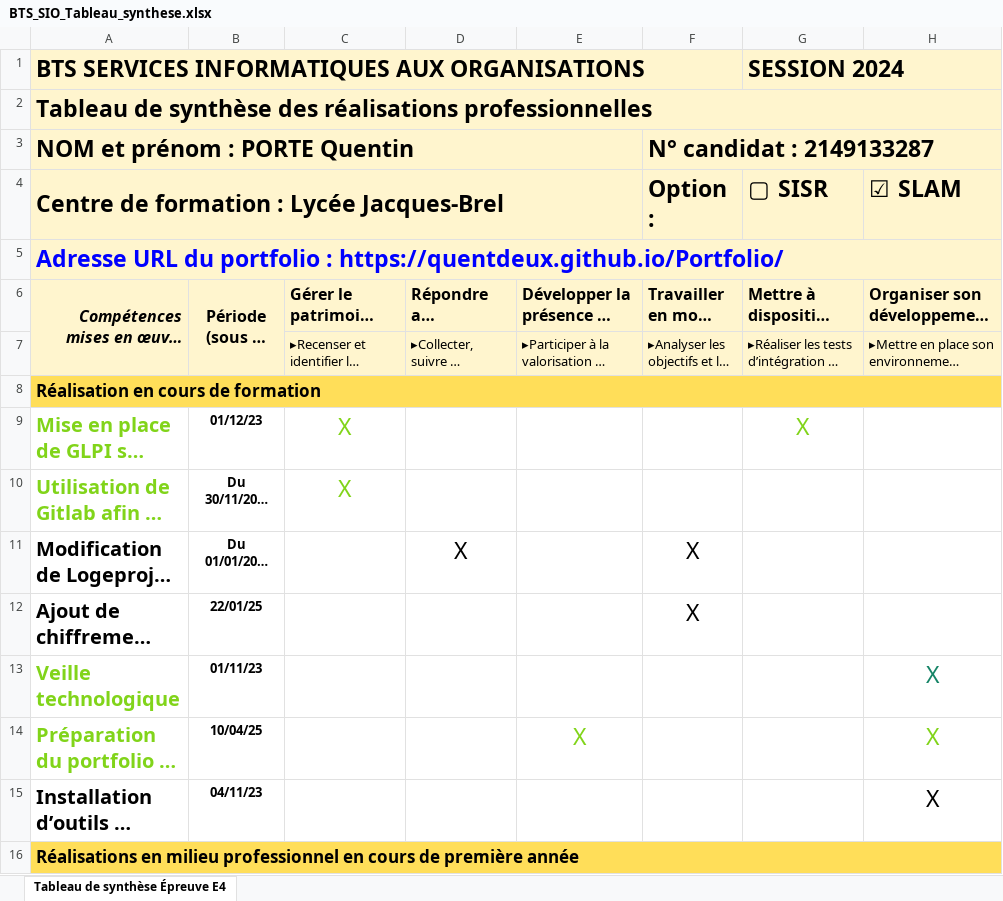
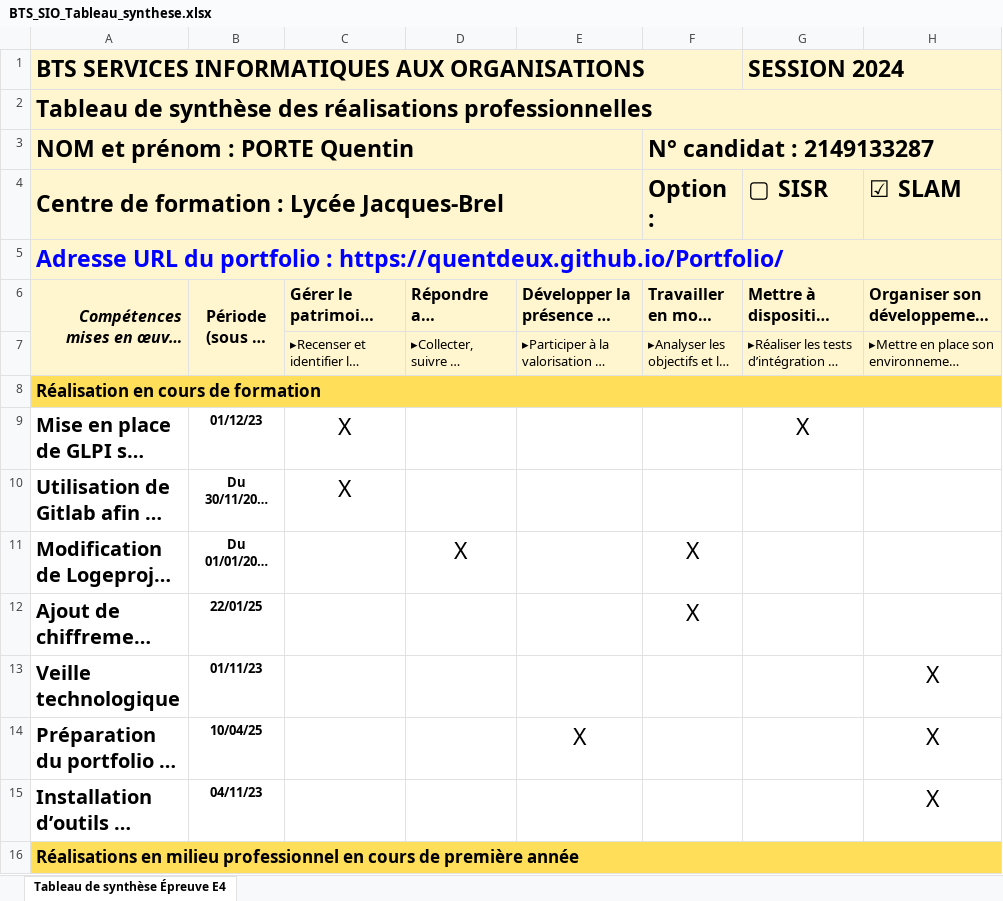
Before and after one commit to Quentdeux/Portfolio, an Excel workbook: Tableau_Compétences/BTS_SIO_Tableau_synthese.xlsx, sheet Tableau de synthèse Épreuve E4, drawn as a sheet; only a part is shown; long unchanged cells end in …; values as stored, in another font and other column widths than the file's, no borders; the diff covers the shown part only; the diff names each change by its address in the sheet, - before the commit and + after, or states it on an @@ line.

```diff
--- a/Tableau_Compétences/BTS_SIO_Tableau_synthese.xlsx (sheet Tableau de synthèse Épreuve E4)
+++ b/Tableau_Compétences/BTS_SIO_Tableau_synthese.xlsx (sheet Tableau de synthèse Épreuve E4)
-A9:A10 text colour: #81D41A
+A9:A10 text colour: black
-C9:C10 text colour: #81D41A
+C9:C10 text colour: black
-G9 text colour: #81D41A
+G9 text colour: black
-A13:A14 text colour: #81D41A
+A13:A14 text colour: black
-H13 text colour: #158466
+H13 text colour: black
-E14 text colour: #81D41A
+E14 text colour: black
-H14 text colour: #81D41A
+H14 text colour: black
```
Also changed, not shown: cell formats elsewhere in this sheet, 10 other files.
